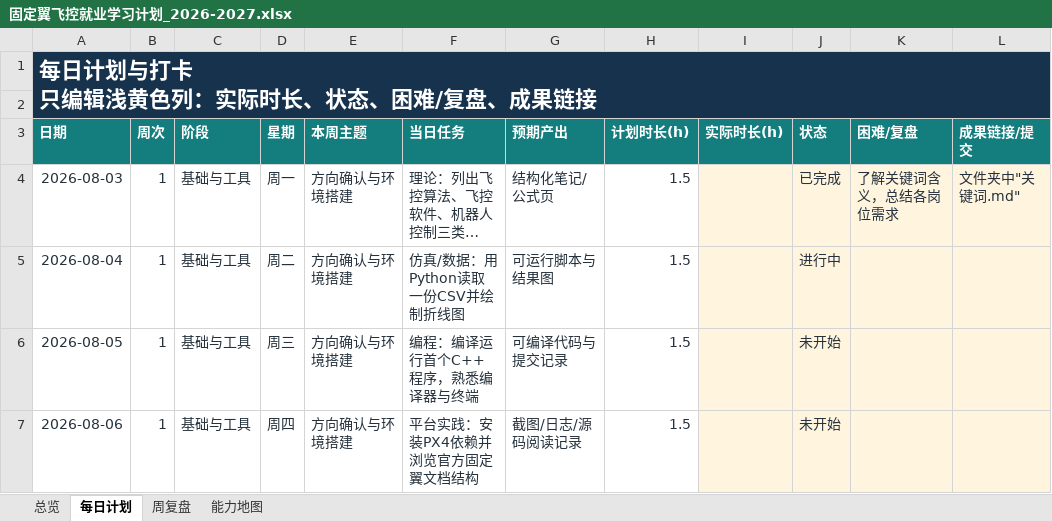
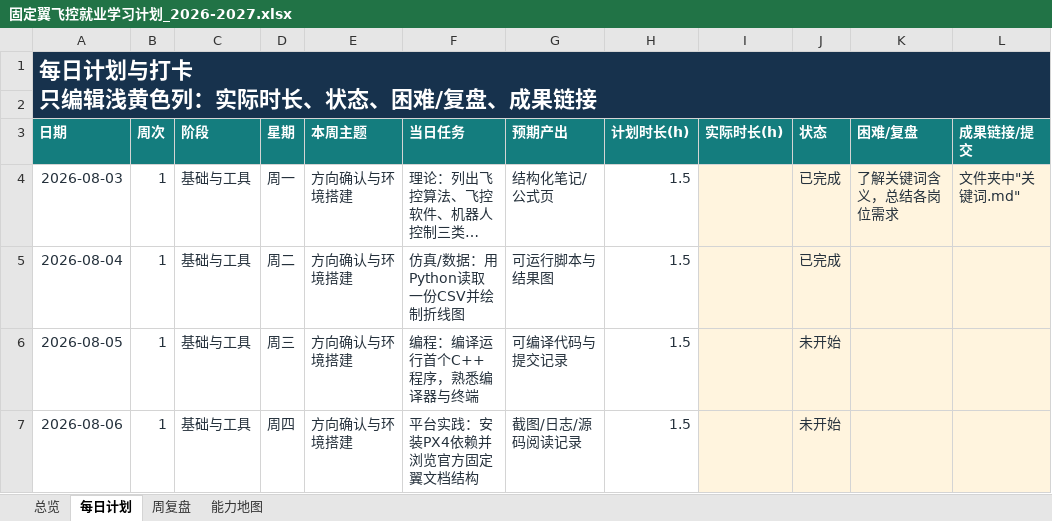
Before and after one commit to WuangWang10/-, an Excel workbook: 固定翼飞控就业学习计划_2026-2027.xlsx, sheet 每日计划, drawn as a sheet; only a part is shown; long unchanged cells end in …; values as stored, in another font and other column widths than the file's, no borders; conditional formats and table styles not drawn; the diff names each change by its address in the sheet, - before the commit and + after, or states it on an @@ line.

```diff
--- a/固定翼飞控就业学习计划_2026-2027.xlsx (sheet 每日计划)
+++ b/固定翼飞控就业学习计划_2026-2027.xlsx (sheet 每日计划)
-J5 (状态): 进行中
+J5 (状态): 已完成
```
Also changed, not shown: sheet 总览, sheet 周复盘, 1 other file.
